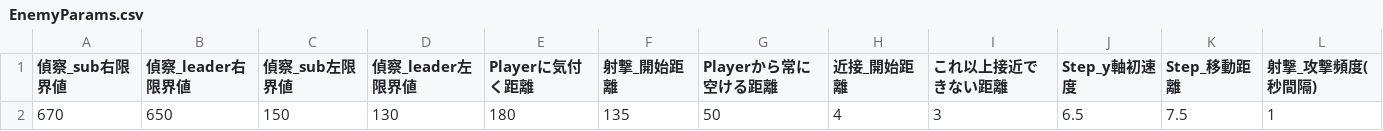
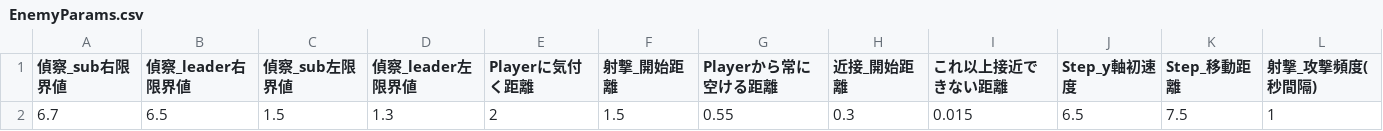
Before and after one commit to YuSaitoST/RobotGame_JapanGamesGrounpri, a CSV file: Projects/DirectX12 MainProject/Assets/_Parameters/EnemyParams.csv, drawn as a sheet; removed rows and columns are numbered as before the commit, all else as after; the diff names each change by its address in the sheet, - before the commit and + after, or states it on an @@ line.

```diff
--- a/Projects/DirectX12 MainProject/Assets/_Parameters/EnemyParams.csv
+++ b/Projects/DirectX12 MainProject/Assets/_Parameters/EnemyParams.csv
-row 2: 670 | 650 | 150 | 130 | 180 | 135 | 50 | 4 | 3 | 6.5 | 7.5 | 1
+row 2: 6.7 | 6.5 | 1.5 | 1.3 | 2 | 1.5 | 0.55 | 0.3 | 0.015 | 6.5 | 7.5 | 1
```
Also changed, not shown: 24 other files.
